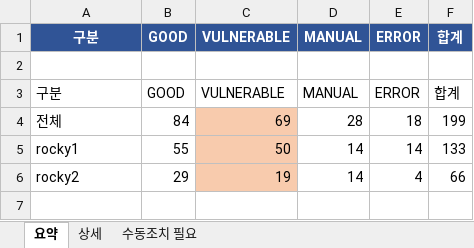
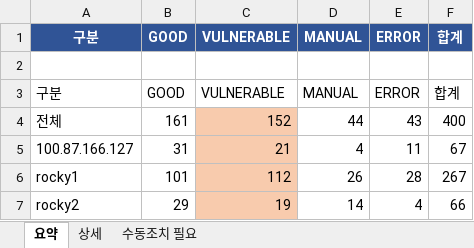
Before and after one commit to protruser/autoever-project1-system-automation, an Excel workbook: Ansible/audit_reports/report.xlsx, sheet 요약, drawn as a sheet; values as stored, in another font and other column widths than the file's, no borders; removed rows and columns are numbered as before the commit, all else as after; the diff names each change by its address in the sheet, - before the commit and + after, or states it on an @@ line.

```diff
--- a/Ansible/audit_reports/report.xlsx (sheet 요약)
+++ b/Ansible/audit_reports/report.xlsx (sheet 요약)
-row 4: 전체 | 84 | 69 | 28 | 18 | 199
-row 5: rocky1 | 55 | 50 | 14 | 14 | 133
+row 4: 전체 | 161 | 152 | 44 | 43 | 400
+row 5: 100.87.166.127 | 31 | 21 | 4 | 11 | 67
+row 6: rocky1 | 101 | 112 | 26 | 28 | 267
```
Also changed, not shown: sheet 상세, sheet 수동조치 필요, 12 other files.
